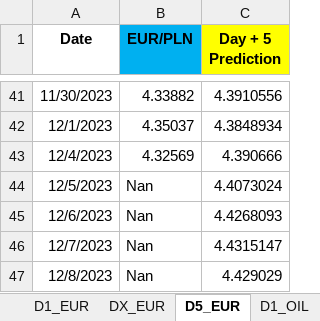
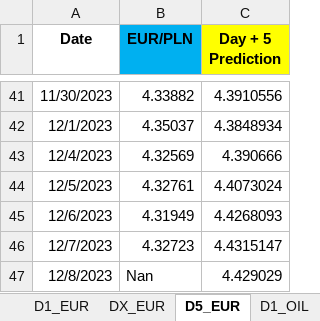
Before and after one commit to Mike7205/lstm1, an Excel workbook: LSTM_mv.xlsx, sheet D5_EUR, drawn as a sheet; only a part is shown, gaps mark what is left out; values as stored, in another font and other column widths than the file's, no borders; the diff names each change by its address in the sheet, - before the commit and + after, or states it on an @@ line.

```diff
--- a/LSTM_mv.xlsx (sheet D5_EUR)
+++ b/LSTM_mv.xlsx (sheet D5_EUR)
-B44 (EUR/PLN): Nan
+B44 (EUR/PLN): 4.32761
-B45 (EUR/PLN): Nan
+B45 (EUR/PLN): 4.31949
-B46 (EUR/PLN): Nan
+B46 (EUR/PLN): 4.32723
```
Also changed, not shown: sheet D1_OIL, sheet D1_USD, sheet D1_EUR, formulas that keep their value.
